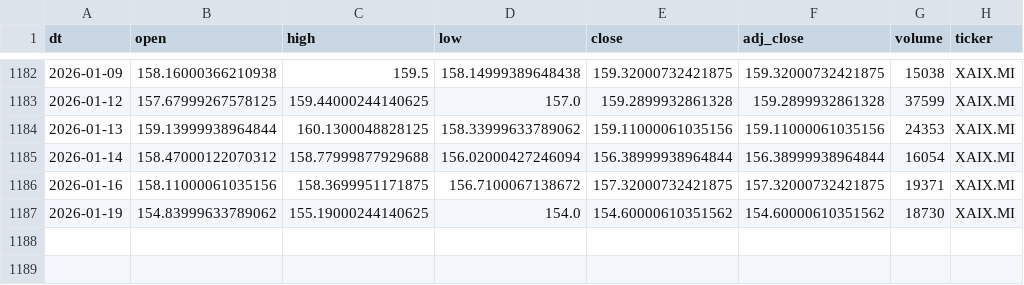
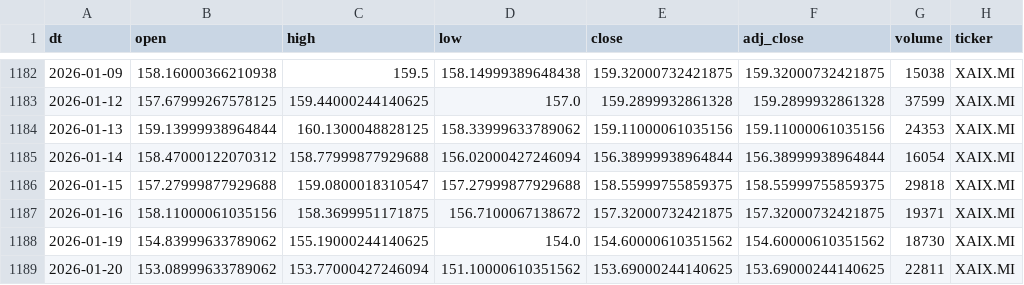
Before and after one commit to antoniosanso/etf-datalake, a CSV file: data/XAIX.MI.csv, drawn as a sheet; only a part is shown, gaps mark what is left out; the diff names each change by its address in the sheet, - before the commit and + after, or states it on an @@ line.

```diff
--- a/data/XAIX.MI.csv
+++ b/data/XAIX.MI.csv
+row 1186: 2026-01-15 | 157.27999877929688 | 159.0800018310547 | 157.27999877929688 | 158.55999755859375 | 158.55999755859375 | 29818 | XAIX.MI
+row 1189: 2026-01-20 | 153.08999633789062 | 153.77000427246094 | 151.10000610351562 | 153.69000244140625 | 153.69000244140625 | 22811 | XAIX.MI
```
Also changed, not shown: data/EDEF.DE.csv, data/RBOT.MI.csv, 10 other files.
